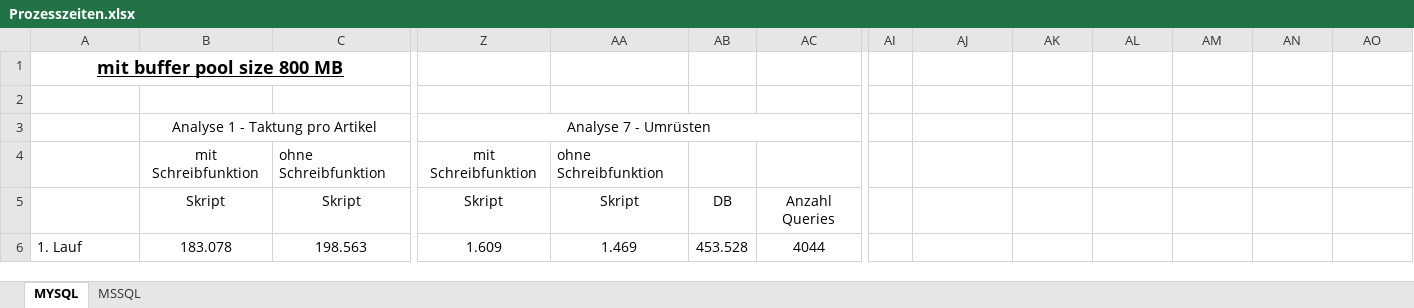
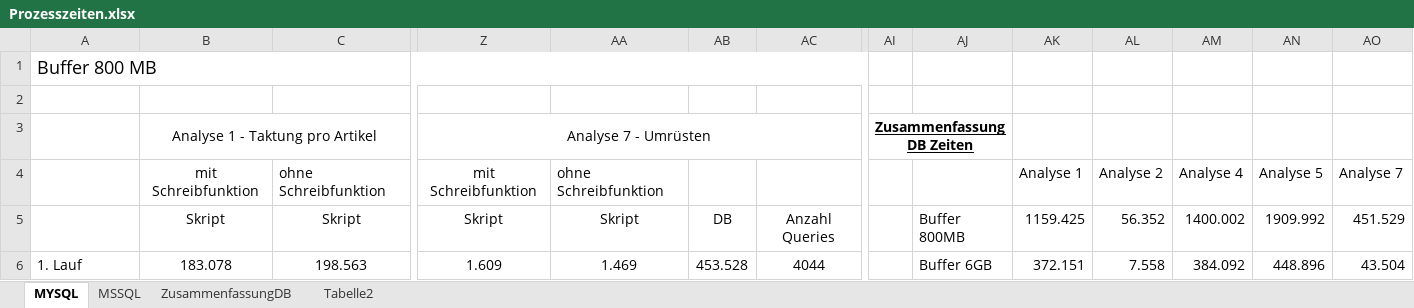
Before and after one commit to JuliusFaeustel/msdm, an Excel workbook: universal-relational/Prozesszeiten.xlsx, sheet MYSQL, drawn as a sheet; only a part is shown, gaps mark what is left out; values as stored, in another font and other column widths than the file's, no borders; charts and pictures not drawn; removed rows and columns are numbered as before the commit, all else as after; the diff covers the shown part only; the diff names each change by its address in the sheet, - before the commit and + after, or states it on an @@ line.

```diff
--- a/universal-relational/Prozesszeiten.xlsx (sheet MYSQL)
+++ b/universal-relational/Prozesszeiten.xlsx (sheet MYSQL)
+sheet tab: ZusammenfassungDB
+sheet tab: Tabelle2
-A1: mit buffer pool size 800 MB
+A1: Buffer 800 MB
@@ A1 bold: on → off, underline: on → off, alignment: center → left @@
-A1:C1 merged
+A1:AE1 merged
-Z3:AE3 merged
+Z3:AF3 merged
-AI3: (empty)
+AI3: Zusammenfassung DB Zeiten
+AI3:AJ3 merged
-AK4: (empty)
+AK4: Analyse 1
-AL4: (empty)
+AL4: Analyse 2
-AM4: (empty)
+AM4: Analyse 4
-AN4: (empty)
+AN4: Analyse 5
-AO4: (empty)
+AO4: Analyse 7
-AJ5: (empty)
+AJ5: Buffer 800MB
-AK5: (empty)
+AK5: 1159.425
-AL5: (empty)
+AL5: 56.352
-AM5: (empty)
+AM5: 1400.002
-AN5: (empty)
+AN5: 1909.992
-AO5: (empty)
+AO5: 451.529
-AJ6: (empty)
+AJ6: Buffer 6GB
-AK6: (empty)
+AK6: 372.151
-AL6: (empty)
+AL6: 7.558
-AM6: (empty)
+AM6: 384.092
-AN6: (empty)
+AN6: 448.896
-AO6: (empty)
+AO6: 43.504
```
Also changed, not shown: 39 added rows, 7 edited cells, cell formats and merged cells elsewhere in this sheet, sheet MSSQL, formulas that keep their value, charts or pictures.
